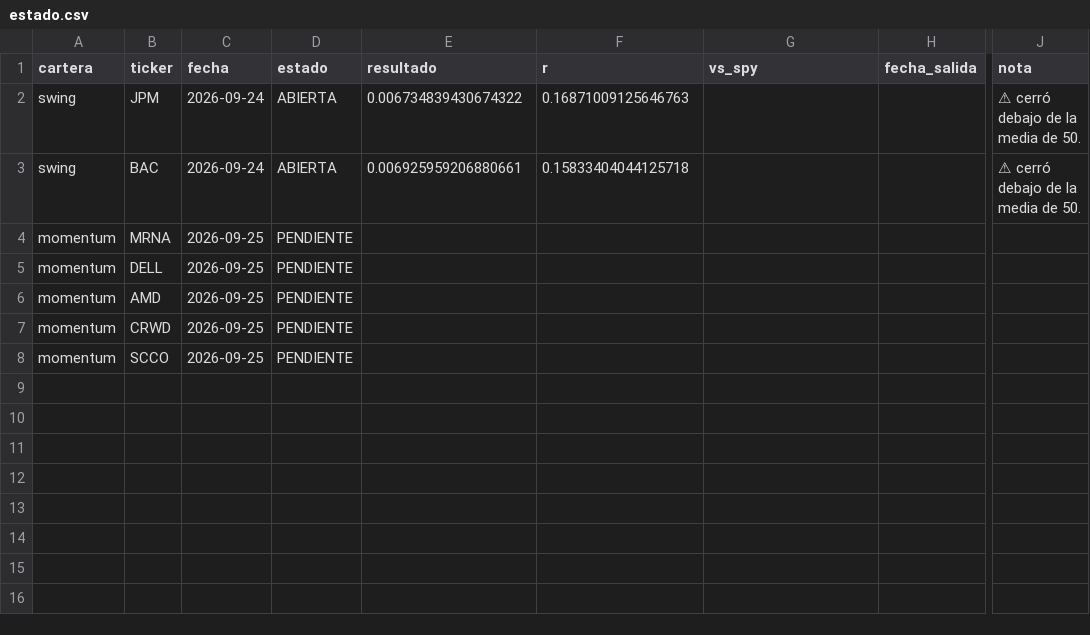
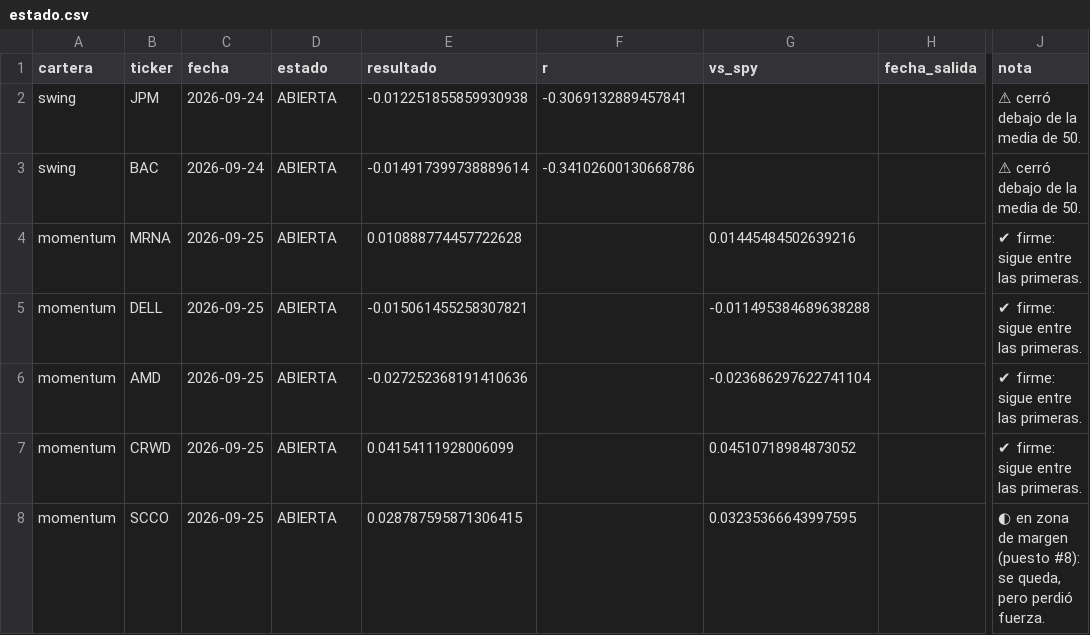
Before and after one commit to facundogreyak/swing-agent, a CSV file: reportes/tesis/estado.csv, drawn as a sheet; only a part is shown, gaps mark what is left out; the diff names each change by its address in the sheet, - before the commit and + after, or states it on an @@ line.

```diff
--- a/reportes/tesis/estado.csv
+++ b/reportes/tesis/estado.csv
-E2 (resultado): 0.006734839430674322
+E2 (resultado): -0.012251855859930938
-F2 (r): 0.16871009125646763
+F2 (r): -0.3069132889457841
-E3 (resultado): 0.006925959206880661
+E3 (resultado): -0.014917399738889614
-F3 (r): 0.15833404044125718
+F3 (r): -0.34102600130668786
-D4:D8 (estado): PENDIENTE
+D4:D8 (estado): ABIERTA
-E4 (resultado): (empty)
+E4 (resultado): 0.010888774457722628
-G4 (vs_spy): (empty)
+G4 (vs_spy): 0.01445484502639216
-J4:J7 (nota): (empty)
+J4:J7 (nota): ✔ firme: sigue entre las primeras.
-E5 (resultado): (empty)
+E5 (resultado): -0.015061455258307821
-G5 (vs_spy): (empty)
+G5 (vs_spy): -0.011495384689638288
-E6 (resultado): (empty)
+E6 (resultado): -0.027252368191410636
-G6 (vs_spy): (empty)
+G6 (vs_spy): -0.023686297622741104
-E7 (resultado): (empty)
+E7 (resultado): 0.04154111928006099
-G7 (vs_spy): (empty)
+G7 (vs_spy): 0.04510718984873052
-E8 (resultado): (empty)
+E8 (resultado): 0.028787595871306415
-G8 (vs_spy): (empty)
+G8 (vs_spy): 0.03235366643997595
-J8 (nota): (empty)
+J8 (nota): ◐ en zona de margen (puesto #8): se queda, pero perdió fuerza.
```
Also changed, not shown: reportes/cedears.csv, reportes/momentum_calibracion.csv, 33 other files.
